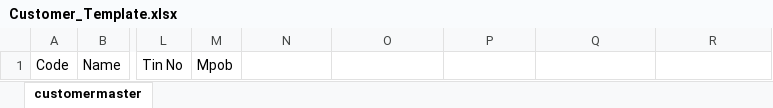
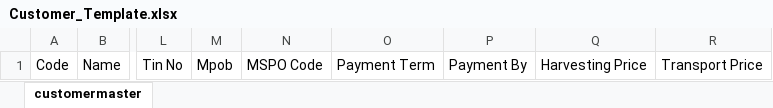
Before and after one commit to speedjin1995/syncweigh-wb, an Excel workbook: template/Customer_Template.xlsx, sheet customermaster, drawn as a sheet; only a part is shown, gaps mark what is left out; values as stored, in another font and other column widths than the file's, no borders; the diff names each change by its address in the sheet, - before the commit and + after, or states it on an @@ line.

Commit message:
Update Customer Master Data

```diff
--- a/template/Customer_Template.xlsx (sheet customermaster)
+++ b/template/Customer_Template.xlsx (sheet customermaster)
-N1: (empty)
+N1: MSPO Code
-O1: (empty)
+O1: Payment Term
-P1: (empty)
+P1: Payment By
-Q1: (empty)
+Q1: Harvesting Price
-R1: (empty)
+R1: Transport Price
```
Also changed, not shown: 5 other files.
